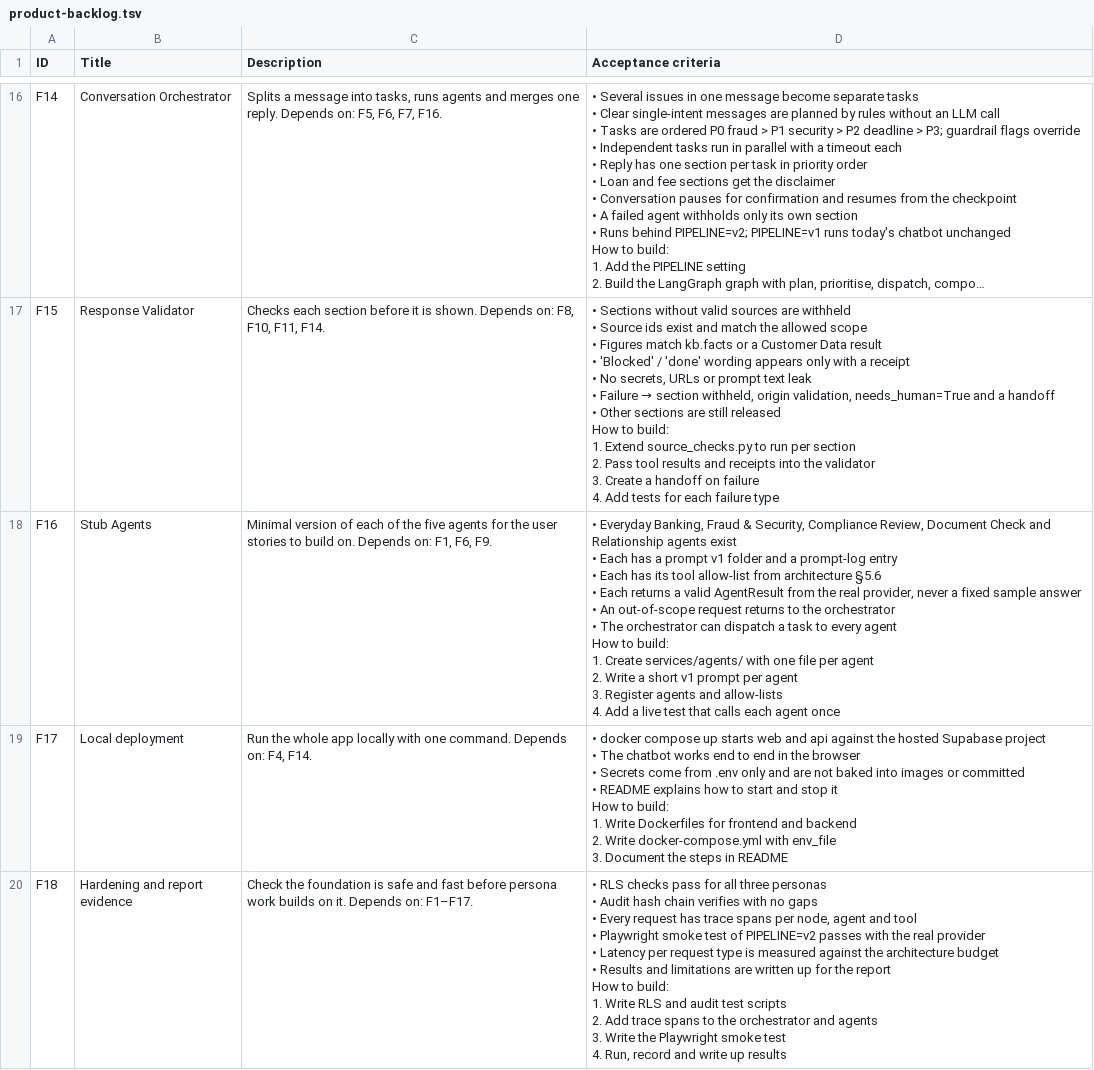
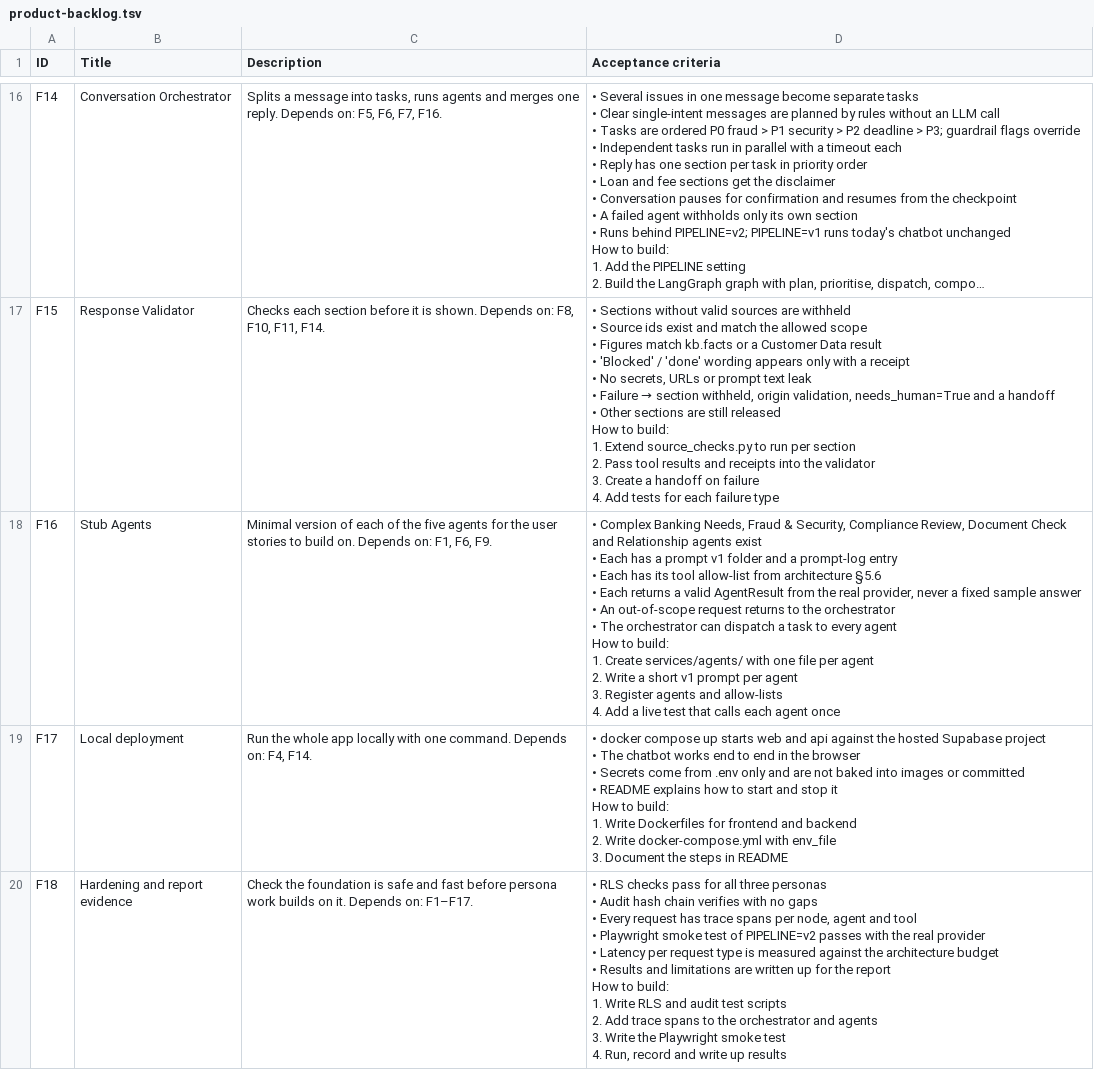
Before and after one commit to deniseLie/IS4000_Group7, a TSV file: docs/product-backlog.tsv, drawn as a sheet; only a part is shown, gaps mark what is left out; long unchanged cells end in ….

Commit message:
docs/ui: rename Everyday Banking to Complex Banking Needs
Released retail prompt versions keep the old name (pinned).

```diff
--- a/docs/product-backlog.tsv
+++ b/docs/product-backlog.tsv
@@ -196,14 +196,14 @@ How to build:
 4. Add tests for each failure type"
-F16	Stub Agents	Minimal version of each of the five agents for the user stories to build on. Depends on: F1, F6, F9.	"• Everyday Banking, Fraud & Security, Compliance Review, Document Check and Relationship agents exist
-• Each has a prompt v1 folder and a prompt-log entry
-• Each has its tool allow-list from architecture §5.6
-• Each returns a valid AgentResult from the real provider, never a fixed sample answer
-• An out-of-scope request returns to the orchestrator
-• The orchestrator can dispatch a task to every agent
-
-How to build:
-1. Create services/agents/ with one file per agent
-2. Write a short v1 prompt per agent
-3. Register agents and allow-lists
-4. Add a live test that calls each agent once"
+F16	Stub Agents	Minimal version of each of the five agents for the user stories to build on. Depends on: F1, F6, F9.	"• Complex Banking Needs, Fraud & Security, Compliance Review, Document Check and Relationship agents exist
+• Each has a prompt v1 folder and a prompt-log entry
+• Each has its tool allow-list from architecture §5.6
+• Each returns a valid AgentResult from the real provider, never a fixed sample answer
+• An out-of-scope request returns to the orchestrator
+• The orchestrator can dispatch a task to every agent
+
+How to build:
+1. Create services/agents/ with one file per agent
+2. Write a short v1 prompt per agent
+3. Register agents and allow-lists
+4. Add a live test that calls each agent once"
 F17	Local deployment	Run the whole app locally with one command. Depends on: F4, F14.	"• docker compose up starts web and api against the hosted Supabase project
```
Also changed, not shown: 13 other files.
